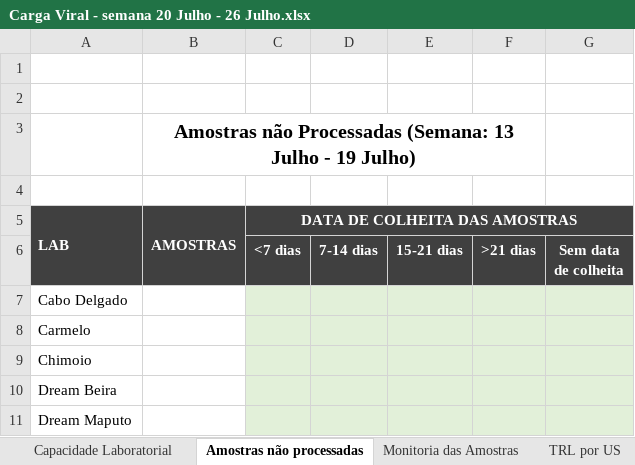
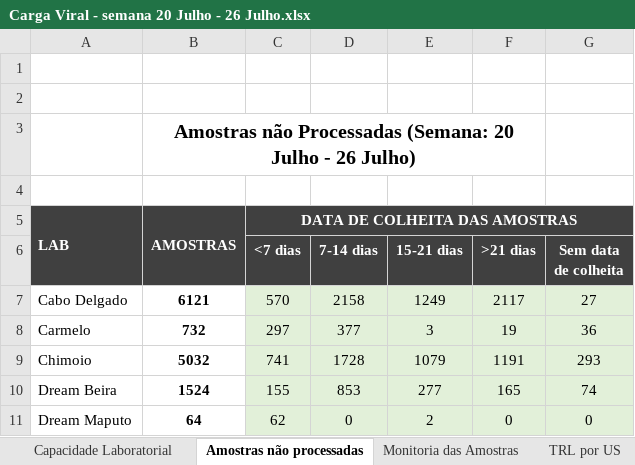
Before and after one commit to Lazar-Jeremias/weekly-reports-python, an Excel workbook: reports/CV/Carga Viral - semana 20 Julho - 26 Julho.xlsx, sheet Amostras não processadas, drawn as a sheet; only a part is shown; values as stored, in another font and other column widths than the file's, no borders; the diff covers the shown part only; the diff names each change by its address in the sheet, - before the commit and + after, or states it on an @@ line.

Commit message:
Ajusta planilha de amostras não processadas

```diff
--- a/reports/CV/Carga Viral - semana 20 Julho - 26 Julho.xlsx (sheet Amostras não processadas)
+++ b/reports/CV/Carga Viral - semana 20 Julho - 26 Julho.xlsx (sheet Amostras não processadas)
-B3: …Processadas (Semana: 13 Julho - 19 Julho)
+B3: …Processadas (Semana: 20 Julho - 26 Julho)
-B7: (empty)
+B7: 6121
-C7 (<7 dias): (empty)
+C7 (<7 dias): 570
-D7 (7-14 dias): (empty)
+D7 (7-14 dias): 2158
-E7 (15-21 dias): (empty)
+E7 (15-21 dias): 1249
-F7 (>21 dias): (empty)
+F7 (>21 dias): 2117
-G7 (Sem data de colheita): (empty)
+G7 (Sem data de colheita): 27
-B8: (empty)
+B8: 732
-C8 (<7 dias): (empty)
+C8 (<7 dias): 297
-D8 (7-14 dias): (empty)
+D8 (7-14 dias): 377
-E8 (15-21 dias): (empty)
+E8 (15-21 dias): 3
-F8 (>21 dias): (empty)
+F8 (>21 dias): 19
-G8 (Sem data de colheita): (empty)
+G8 (Sem data de colheita): 36
-B9: (empty)
+B9: 5032
-C9 (<7 dias): (empty)
+C9 (<7 dias): 741
-D9 (7-14 dias): (empty)
+D9 (7-14 dias): 1728
-E9 (15-21 dias): (empty)
+E9 (15-21 dias): 1079
-F9 (>21 dias): (empty)
+F9 (>21 dias): 1191
-G9 (Sem data de colheita): (empty)
+G9 (Sem data de colheita): 293
-B10: (empty)
+B10: 1524
-C10 (<7 dias): (empty)
+C10 (<7 dias): 155
-D10 (7-14 dias): (empty)
+D10 (7-14 dias): 853
-E10 (15-21 dias): (empty)
+E10 (15-21 dias): 277
-F10 (>21 dias): (empty)
+F10 (>21 dias): 165
-G10 (Sem data de colheita): (empty)
+G10 (Sem data de colheita): 74
-B11: (empty)
+B11: 64
-C11 (<7 dias): (empty)
+C11 (<7 dias): 62
-D11 (7-14 dias): (empty)
+D11 (7-14 dias): 0
-E11 (15-21 dias): (empty)
+E11 (15-21 dias): 2
-F11 (>21 dias): (empty)
+F11 (>21 dias): 0
-G11 (Sem data de colheita): (empty)
+G11 (Sem data de colheita): 0
```
Also changed, not shown: 54 edited cells elsewhere in this sheet, 2 other files.
